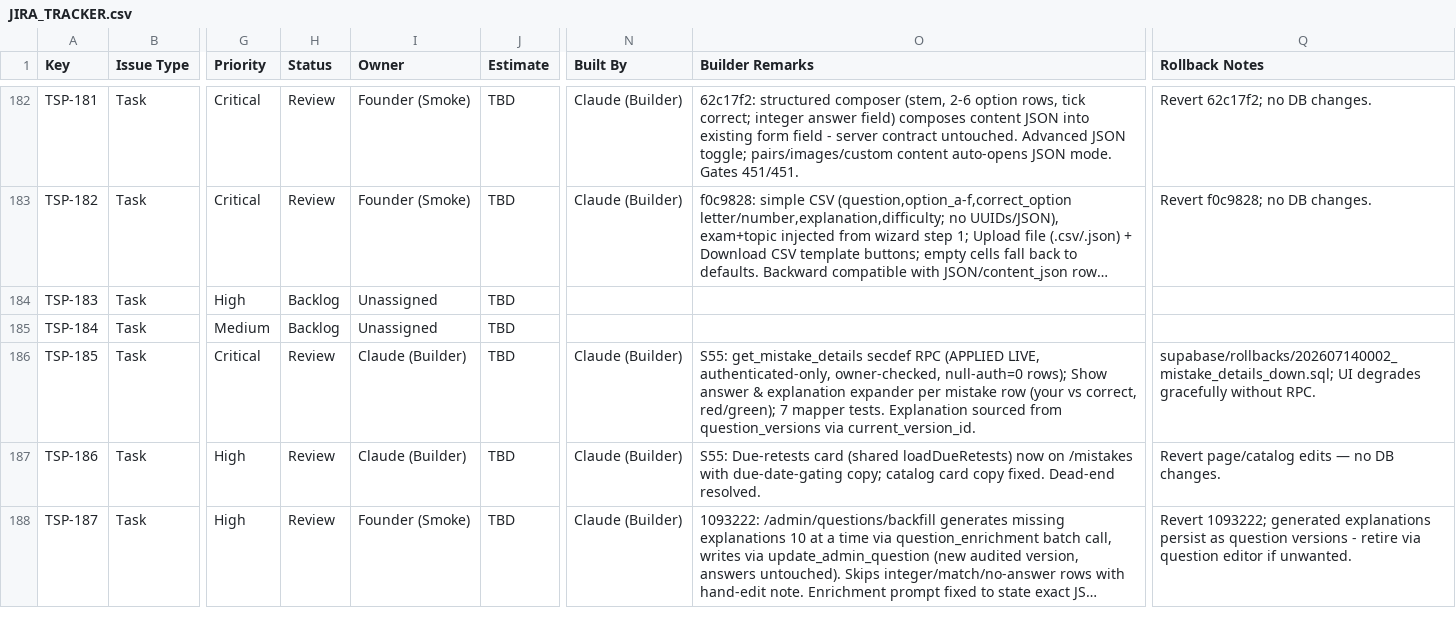
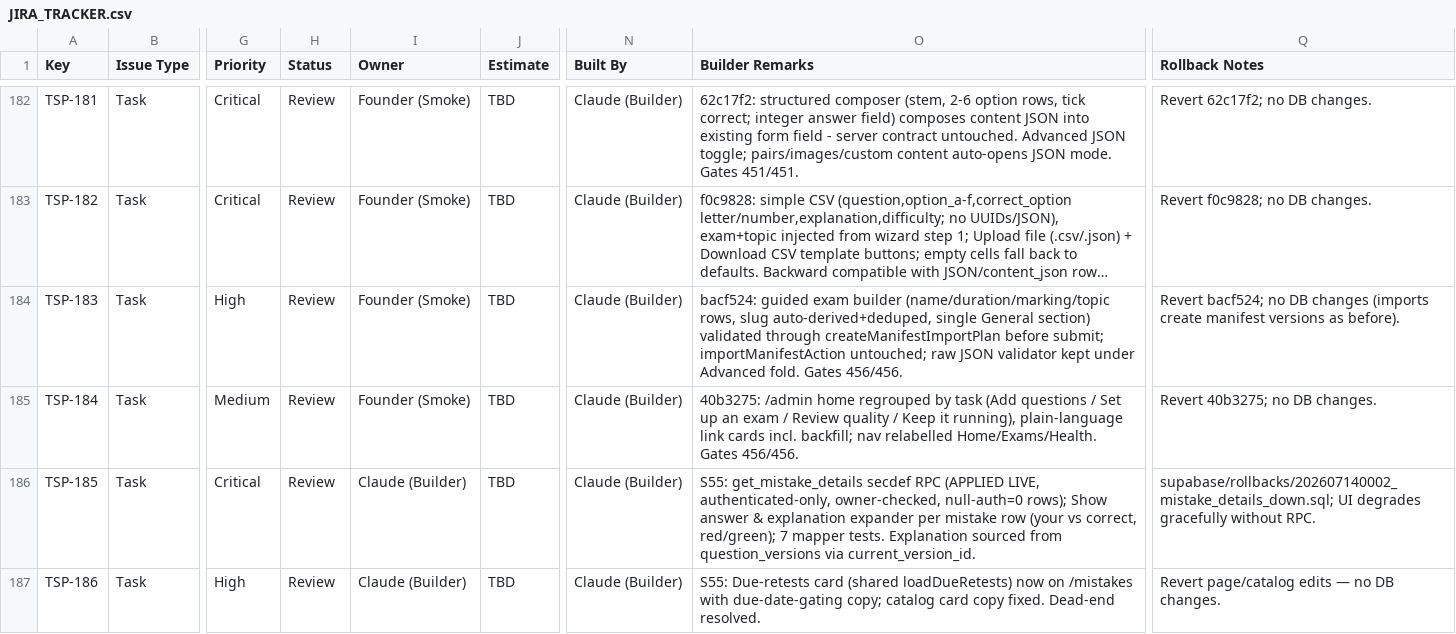
Before and after one commit to sehyfNei/TEstportal, a CSV file: trackers/JIRA_TRACKER.csv, drawn as a sheet; only a part is shown, gaps mark what is left out; the shorter side is filled out with more unchanged rows; long unchanged cells end in …; the diff names each change by its address in the sheet, - before the commit and + after, or states it on an @@ line.

```diff
--- a/trackers/JIRA_TRACKER.csv
+++ b/trackers/JIRA_TRACKER.csv
-H184:H185 (Status): Backlog
+H184:H185 (Status): Review
-I184:I185 (Owner): Unassigned
+I184:I185 (Owner): Founder (Smoke)
-N184:N185 (Built By): (empty)
+N184:N185 (Built By): Claude (Builder)
-O184 (Builder Remarks): (empty)
+O184 (Builder Remarks): bacf524: guided exam builder (name/duration/marking/topic rows, slug auto-derived+deduped, single General section) validated through createManifestImportPlan before submit; importManifestAction untouched; raw JSON validator kept under Advanced fold. Gates 456/456.
-Q184 (Rollback Notes): (empty)
+Q184 (Rollback Notes): Revert bacf524; no DB changes (imports create manifest versions as before).
-O185 (Builder Remarks): (empty)
+O185 (Builder Remarks): 40b3275: /admin home regrouped by task (Add questions / Set up an exam / Review quality / Keep it running), plain-language link cards incl. backfill; nav relabelled Home/Exams/Health. Gates 456/456.
-Q185 (Rollback Notes): (empty)
+Q185 (Rollback Notes): Revert 40b3275; no DB changes.
```
Also changed, not shown: 1 other file.
